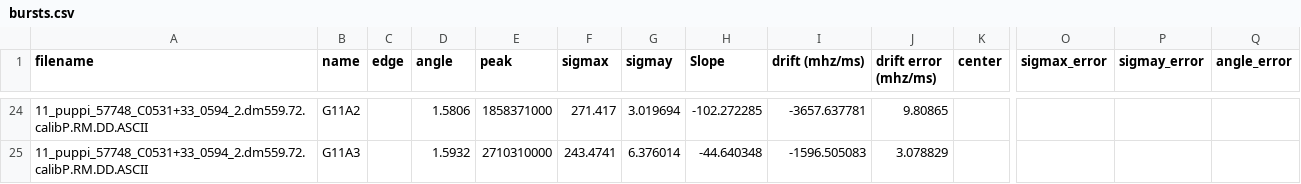
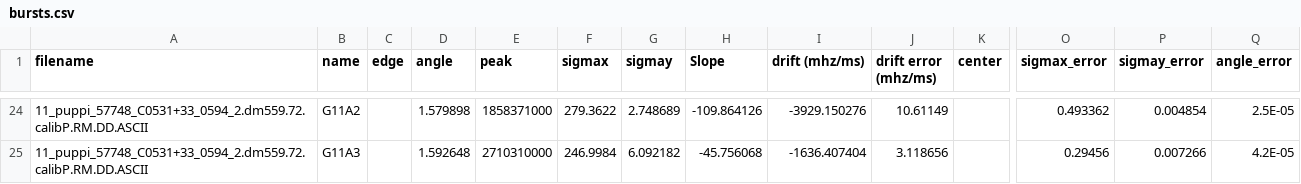
Before and after one commit to mef51/subdriftlaw, a CSV file: bursts.csv, drawn as a sheet; only a part is shown, gaps mark what is left out; the diff covers the shown part only; the diff names each change by its address in the sheet, - before the commit and + after, or states it on an @@ line.

Commit message:
update gajjar bursts with drift from fast autocorrelation

```diff
--- a/bursts.csv
+++ b/bursts.csv
-D24 (angle): 1.5806
+D24 (angle): 1.579898
-F24 (sigmax): 271.417
+F24 (sigmax): 279.3622
-G24 (sigmay): 3.019694
+G24 (sigmay): 2.748689
-H24 (Slope): -102.272285
+H24 (Slope): -109.864126
-I24 (drift (mhz/ms)): -3657.637781
+I24 (drift (mhz/ms)): -3929.150276
-J24 (drift error (mhz/ms)): 9.80865
+J24 (drift error (mhz/ms)): 10.61149
-O24 (sigmax_error): (empty)
+O24 (sigmax_error): 0.493362
-P24 (sigmay_error): (empty)
+P24 (sigmay_error): 0.004854
-Q24 (angle_error): (empty)
+Q24 (angle_error): 2.5E-05
-D25 (angle): 1.5932
+D25 (angle): 1.592648
-F25 (sigmax): 243.4741
+F25 (sigmax): 246.9984
-G25 (sigmay): 6.376014
+G25 (sigmay): 6.092182
-H25 (Slope): -44.640348
+H25 (Slope): -45.756068
-I25 (drift (mhz/ms)): -1596.505083
+I25 (drift (mhz/ms)): -1636.407404
-J25 (drift error (mhz/ms)): 3.078829
+J25 (drift error (mhz/ms)): 3.118656
-O25 (sigmax_error): (empty)
+O25 (sigmax_error): 0.29456
-P25 (sigmay_error): (empty)
+P25 (sigmay_error): 0.007266
-Q25 (angle_error): (empty)
+Q25 (angle_error): 4.2E-05
```
Also changed, not shown: 27 edited cells elsewhere in this file, 2 other files.
